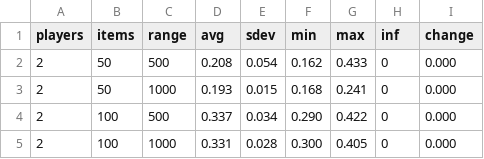
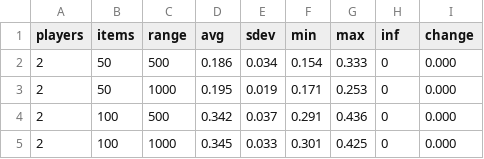
Before and after one commit to plofknaapje/IPG-thesis, a CSV file: results/kpg/local/local_inverse_kpg-weights-30-2-True.csv, drawn as a sheet.

```diff
--- a/results/kpg/local/local_inverse_kpg-weights-30-2-True.csv
+++ b/results/kpg/local/local_inverse_kpg-weights-30-2-True.csv
@@ -1,5 +1,5 @@
 players,items,range,avg,sdev,min,max,inf,change
-2,50,500, 0.208, 0.054, 0.162, 0.433,0, 0.000
-2,50,1000, 0.193, 0.015, 0.168, 0.241,0, 0.000
-2,100,500, 0.337, 0.034, 0.290, 0.422,0, 0.000
-2,100,1000, 0.331, 0.028, 0.300, 0.405,0, 0.000
+2,50,500, 0.186, 0.034, 0.154, 0.333,0, 0.000
+2,50,1000, 0.195, 0.019, 0.171, 0.253,0, 0.000
+2,100,500, 0.342, 0.037, 0.291, 0.436,0, 0.000
+2,100,1000, 0.345, 0.033, 0.301, 0.425,0, 0.000
```
Also changed, not shown: results/kpg/inverse_kpg-weights-5-10-items-rc.csv, results/kpg/inverse_kpg-weights-5-10-items.csv, 10 other files.
